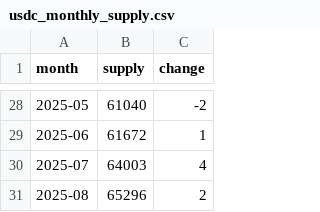
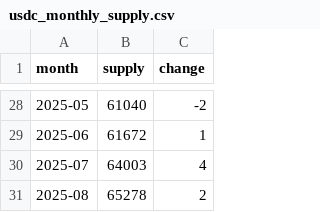
Before and after one commit to partylogo/usdc-detection-station, a CSV file: usdc_monthly_supply.csv, drawn as a sheet; only a part is shown, gaps mark what is left out.

```diff
--- a/usdc_monthly_supply.csv
+++ b/usdc_monthly_supply.csv
@@ -30,2 +30,2 @@ month,supply,change
 2025-07,64003,4
-2025-08,65296,2
+2025-08,65278,2
```
Also changed, not shown: usdt_monthly_supply.csv, 3 other files.
